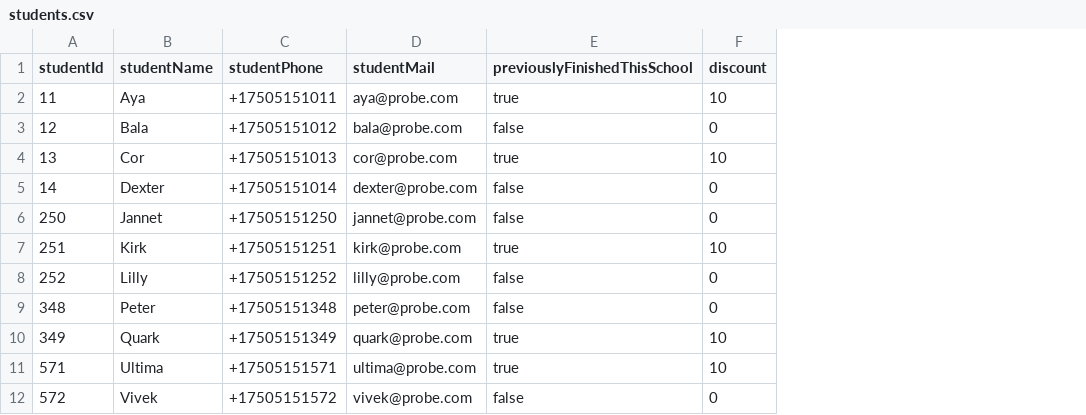
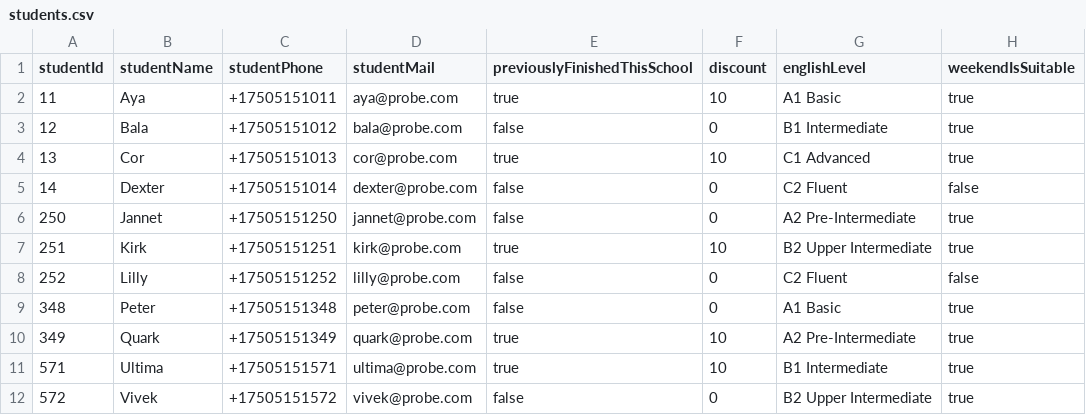
Before and after one commit to AndreyGlabay/AQA-Lesson05_OOP_mySchool, a CSV file: resources/students.csv, drawn as a sheet; the diff names each change by its address in the sheet, - before the commit and + after, or states it on an @@ line.

Commit message:
Add data to students.csv

```diff
--- a/resources/students.csv
+++ b/resources/students.csv
+column G (englishLevel), rows 2-12: A1 Basic | B1 Intermediate | C1 Advanced | C2 Fluent | A2 Pre-Intermediate | B2 Upper Intermediate | C2 Fluent | A1 Basic | A2 Pre-Intermediate | B1 Intermediate | B2 Upper Intermediate
+column H (weekendIsSuitable), rows 2-12: true | true | true | false | true | true | false | true | true | true | true
```
